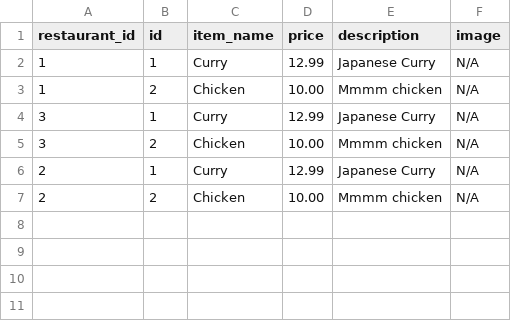
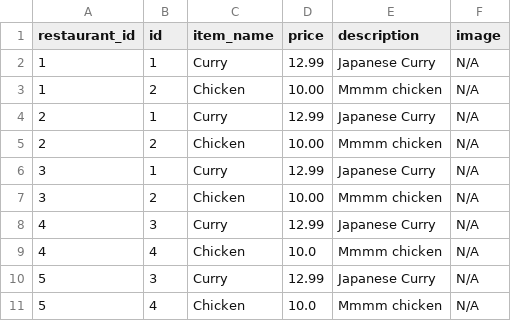
Before and after one commit to Moop3334/cosc-310-project, a CSV file: project/backend/app/data/menuItems.csv, drawn as a sheet.

```diff
--- a/project/backend/app/data/menuItems.csv
+++ b/project/backend/app/data/menuItems.csv
@@ -3,5 +3,9 @@ restaurant_id,id,item_name,price,description,image
 1,2,Chicken,10.00,Mmmm chicken,N/A
+2,1,Curry,12.99,Japanese Curry,N/A
+2,2,Chicken,10.00,Mmmm chicken,N/A
 3,1,Curry,12.99,Japanese Curry,N/A
 3,2,Chicken,10.00,Mmmm chicken,N/A
-2,1,Curry,12.99,Japanese Curry,N/A
-2,2,Chicken,10.00,Mmmm chicken,N/A
+4,3,Curry,12.99,Japanese Curry,N/A
+4,4,Chicken,10.0,Mmmm chicken,N/A
+5,3,Curry,12.99,Japanese Curry,N/A
+5,4,Chicken,10.0,Mmmm chicken,N/A
```
Also changed, not shown: project/backend/app/data/restaurants.csv, 4 other files.
